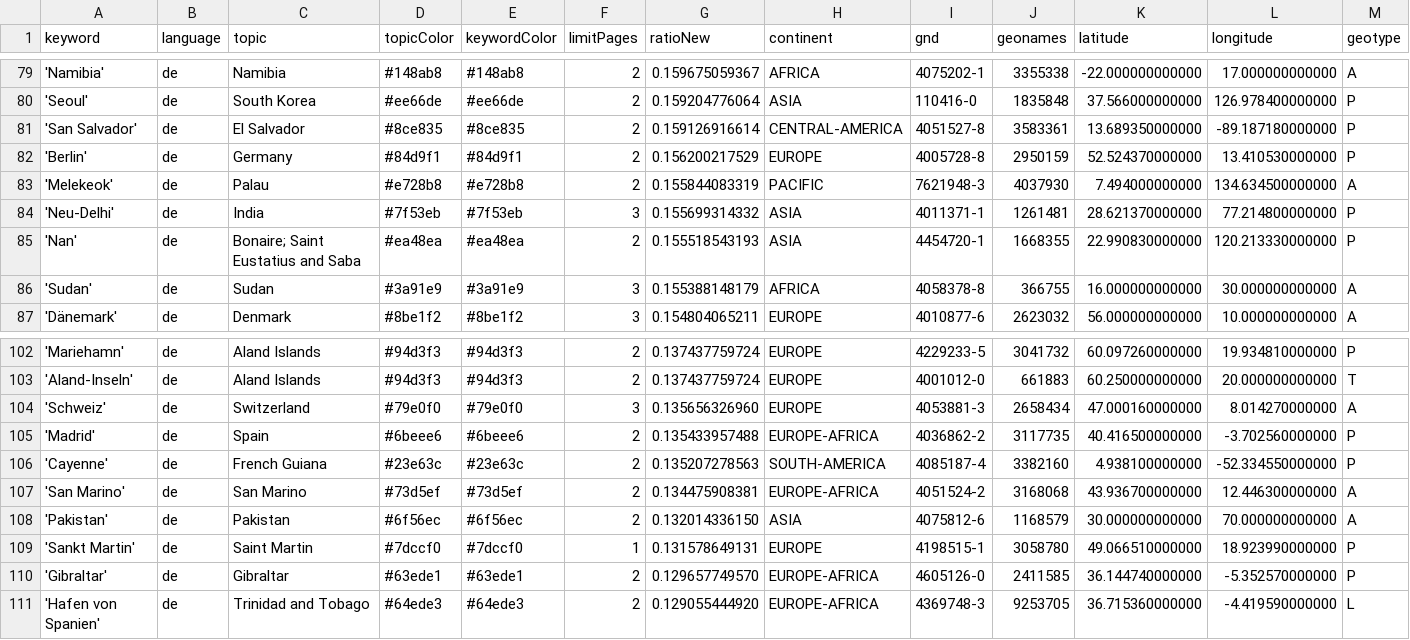
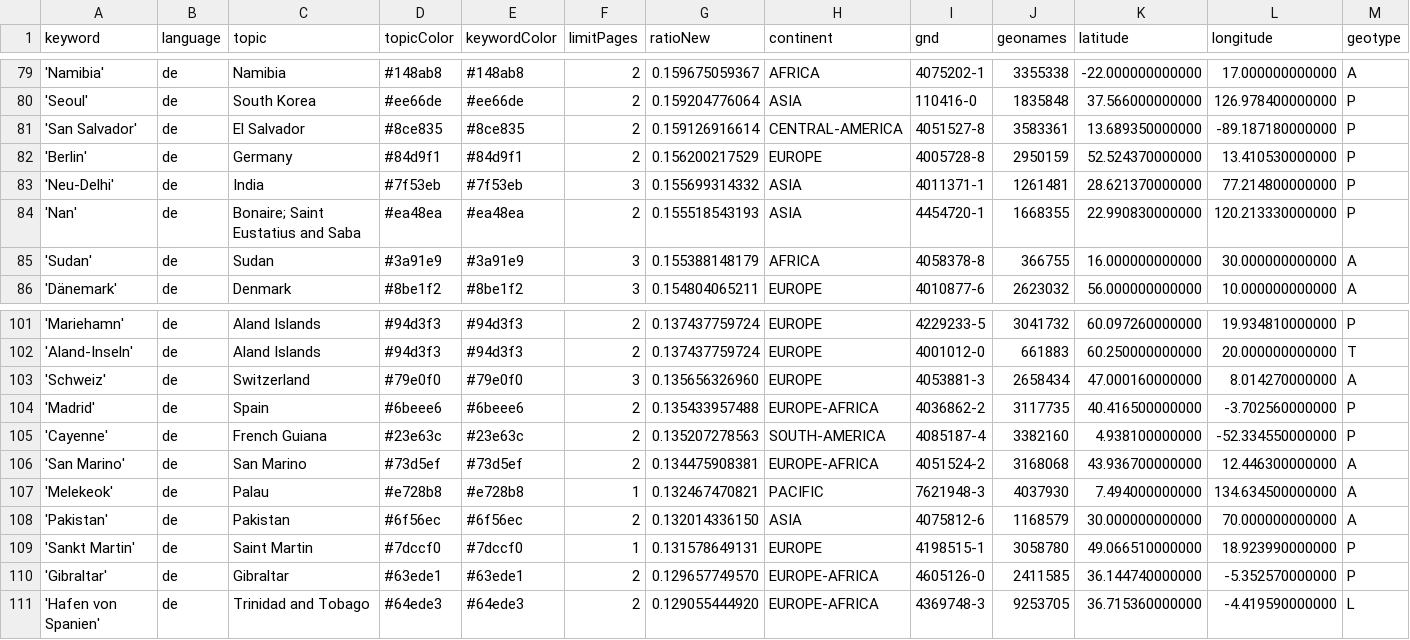
Before and after one commit to mizilett-news/ortsFluesterer, a CSV file: keywords.csv, drawn as a sheet; only a part is shown, gaps mark what is left out; removed rows and columns are numbered as before the commit, all else as after; rows hold the shown columns only; the diff names each change by its address in the sheet, - before the commit and + after, or states it on an @@ line.

Commit message:
Commit from GitHub Actions (harvest:0.0)

```diff
--- a/keywords.csv
+++ b/keywords.csv
-row 83: 'Melekeok' | de | Palau | #e728b8 | #e728b8 | 2 | 0.155844083319 | PACIFIC | 7621948-3 | 4037930 | 7.494000000000 | 134.634500000000 | A
+row 107: 'Melekeok' | de | Palau | #e728b8 | #e728b8 | 1 | 0.132467470821 | PACIFIC | 7621948-3 | 4037930 | 7.494000000000 | 134.634500000000 | A
```
